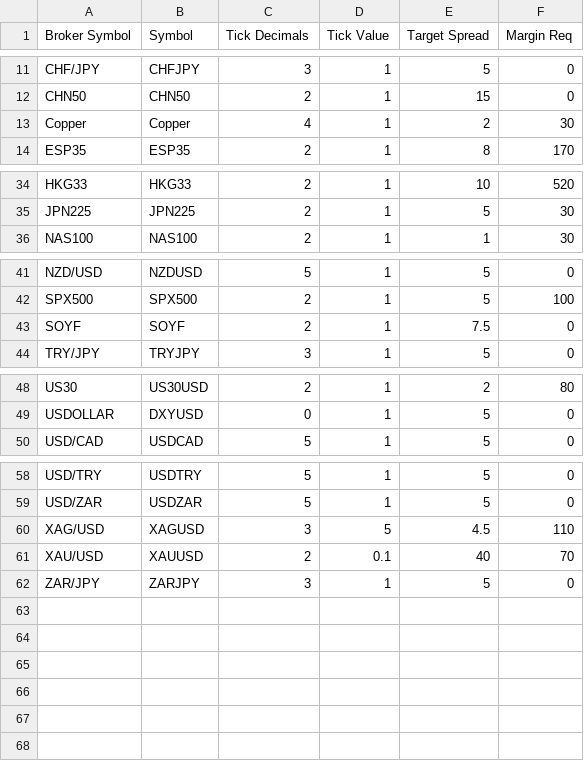
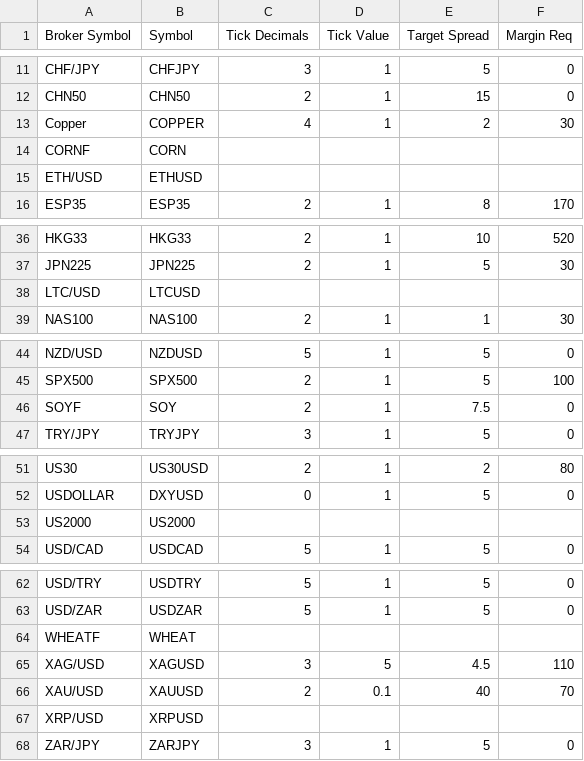
Before and after one commit to happysammy/NautilusCSharp, a CSV file: Source/Configuration/instruments_fxcm.csv (was Source/instruments_fxcm.csv), drawn as a sheet; only a part is shown, gaps mark what is left out.

```diff
--- a/Source/instruments_fxcm.csv
+++ b/Source/Configuration/instruments_fxcm.csv
@@ -12,3 +12,5 @@ CHF/JPY,CHFJPY,3,1,5,0
 CHN50,CHN50,2,1,15,0
-Copper,Copper,4,1,2,30
+Copper,COPPER,4,1,2,30
+CORNF,CORN,,,,
+ETH/USD,ETHUSD,,,,
 ESP35,ESP35,2,1,8,170
@@ -35,2 +37,3 @@ HKG33,HKG33,2,1,10,520
 JPN225,JPN225,2,1,5,30
+LTC/USD,LTCUSD,,,,
 NAS100,NAS100,2,1,1,30
@@ -42,3 +45,3 @@ NZD/USD,NZDUSD,5,1,5,0
 SPX500,SPX500,2,1,5,100
-SOYF,SOYF,2,1,7.5,0
+SOYF,SOY,2,1,7.5,0
 TRY/JPY,TRYJPY,3,1,5,0
@@ -49,2 +52,3 @@ US30,US30USD,2,1,2,80
 USDOLLAR,DXYUSD,0,1,5,0
+US2000,US2000,,,,
 USD/CAD,USDCAD,5,1,5,0
@@ -59,4 +63,6 @@ USD/TRY,USDTRY,5,1,5,0
 USD/ZAR,USDZAR,5,1,5,0
+WHEATF,WHEAT,,,,
 XAG/USD,XAGUSD,3,5,4.5,110
 XAU/USD,XAUUSD,2,0.1,40,70
+XRP/USD,XRPUSD,,,,
 ZAR/JPY,ZARJPY,3,1,5,0
```
Also changed, not shown: 18 other files.
